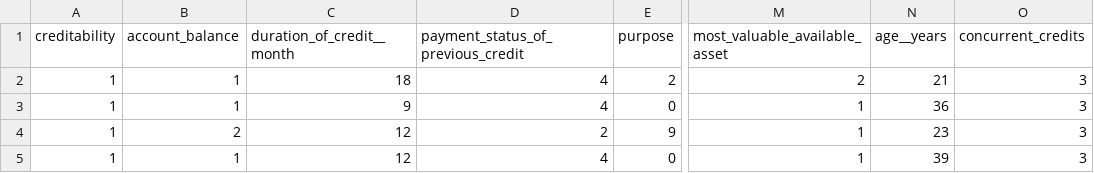
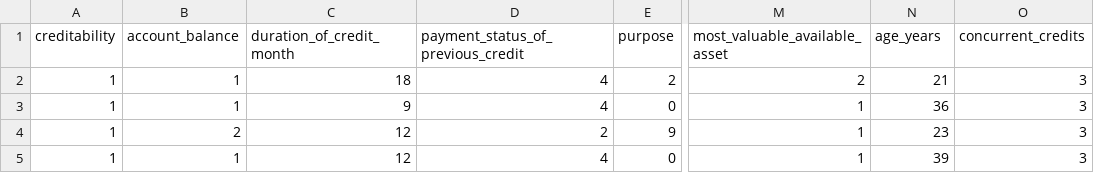
Before and after one commit to jbkunst/jbkunst.github.io2, a CSV file: data/german_credit.csv, drawn as a sheet; only a part is shown, gaps mark what is left out; the diff names each change by its address in the sheet, - before the commit and + after, or states it on an @@ line.

Commit message:
fix names

```diff
--- a/data/german_credit.csv
+++ b/data/german_credit.csv
-C1: duration_of_credit__month
+C1: duration_of_credit_month
-N1: age__years
+N1: age_years
```
